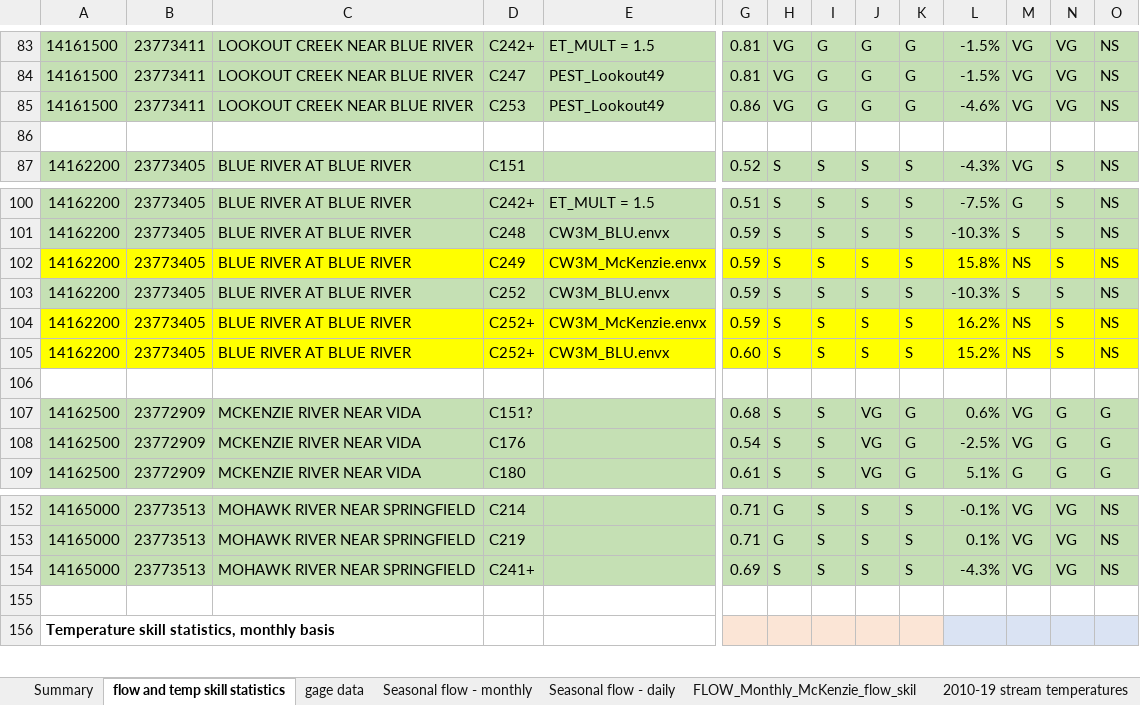
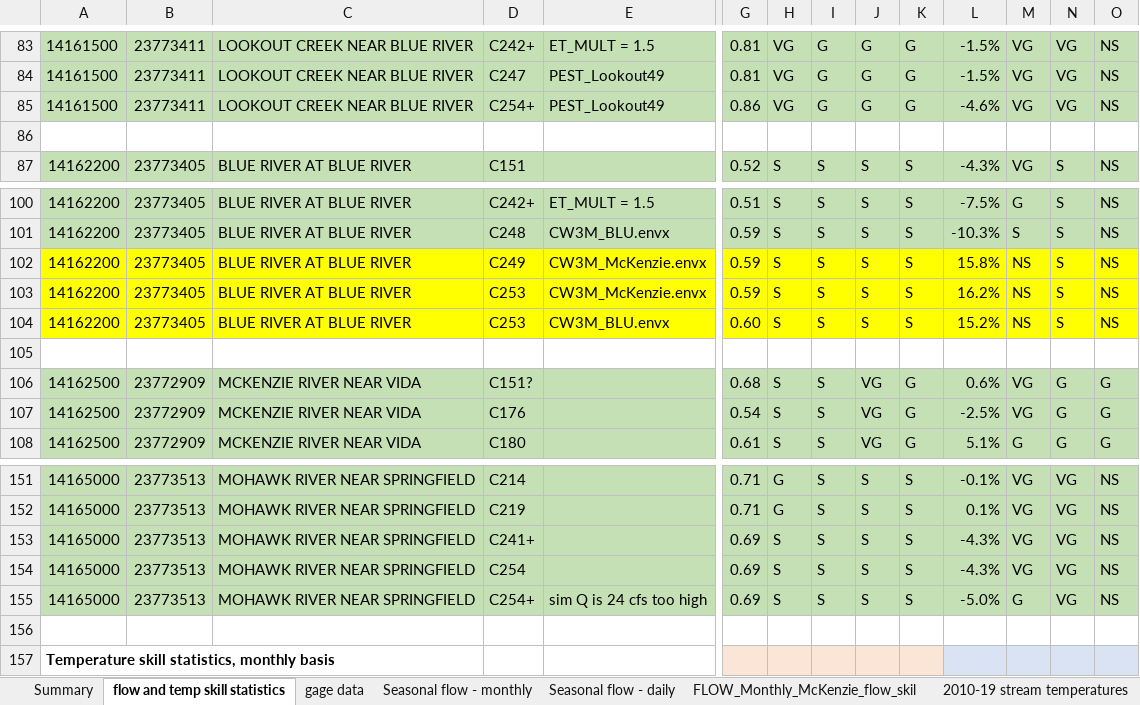
Before and after one commit to DavidConklin1947/CW3M, an Excel workbook: DataCW3M/SkillAssessment/McKenzieSummary.xlsx, sheet flow and temp skill statistics, drawn as a sheet; only a part is shown, gaps mark what is left out; values as stored, in another font and other column widths than the file's, no borders; removed rows and columns are numbered as before the commit, all else as after; rows hold the shown columns only; the diff names each change by its address in the sheet, - before the commit and + after, or states it on an @@ line.

Commit message:
Start to add logic for processing a Shade-a-lator input file. CW3M_PEST_Lookout49.envx and CW3M_PEST_Mohawk25.envx - Reference Flow_PEST.xml instead of Flow.xml. CW3MdataDictionary.xlsx -  Added CANOPYDENS, VEG_HT_R, VEG_HT_L, TOPOELEV_E, TOPOELEV_S, TOPOELEV_W. Deleted as obsolete REACH_EVAP, Avg_Slope, Max_Slope, Slength, NCONFLT, GNIS_ID. Renamed the IDU_SFork48, HRU, and Reach files as IDU_PEST_SFork48 and so on. SimulationScenarios.xml - Add the Shade-a-lator Test scenario. Scenario.cpp, .h - Add class Shade_a_latorData. Add m_shadeAlatorData to class Scenario. In ScenarioManager::LoadXml(), add logic to read 3 new fields in the <scenario> block of the SimulationScenarios XML file: Shade-A-Lator_input_file, downstream_comid, and upstream_comid. Flow.cpp - In DumpReachInsolationData() use GetReachFromNode() instead of casting pReach->m_pDown as a Reach *.  In FlowModel::InitRun(), start to add logic to process a Shade-a-lator input file, if there is one.

```diff
--- a/DataCW3M/SkillAssessment/McKenzieSummary.xlsx (sheet flow and temp skill statistics)
+++ b/DataCW3M/SkillAssessment/McKenzieSummary.xlsx (sheet flow and temp skill statistics)
-D85: C253
+D85: C254+
-row 103: 14162200 | 23773405 | BLUE RIVER AT BLUE RIVER | C252 | CW3M_BLU.envx | 0.59 | S | S | S | S | -10.3% | S | S | NS
-D103:D104: C252+
+D103:D104: C253
+row 154: 14165000 | 23773513 | MOHAWK RIVER NEAR SPRINGFIELD | C254 |  | 0.69 | S | S | S | S | -4.3% | VG | VG | NS
+row 155: 14165000 | 23773513 | MOHAWK RIVER NEAR SPRINGFIELD | C254+ | sim Q is 24 cfs too high | 0.69 | S | S | S | S | -5.0% | G | VG | NS
```
Also changed, not shown: formulas that keep their value, DataCW3M/CW3MdigitalHandbook/CW3MdataDictionary.xlsx, 32 other files.
